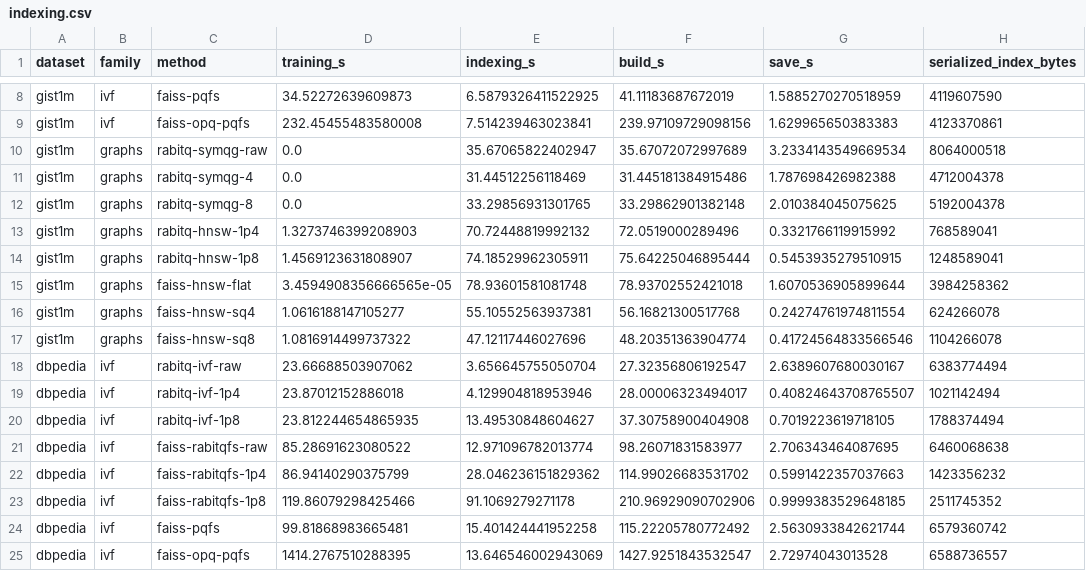
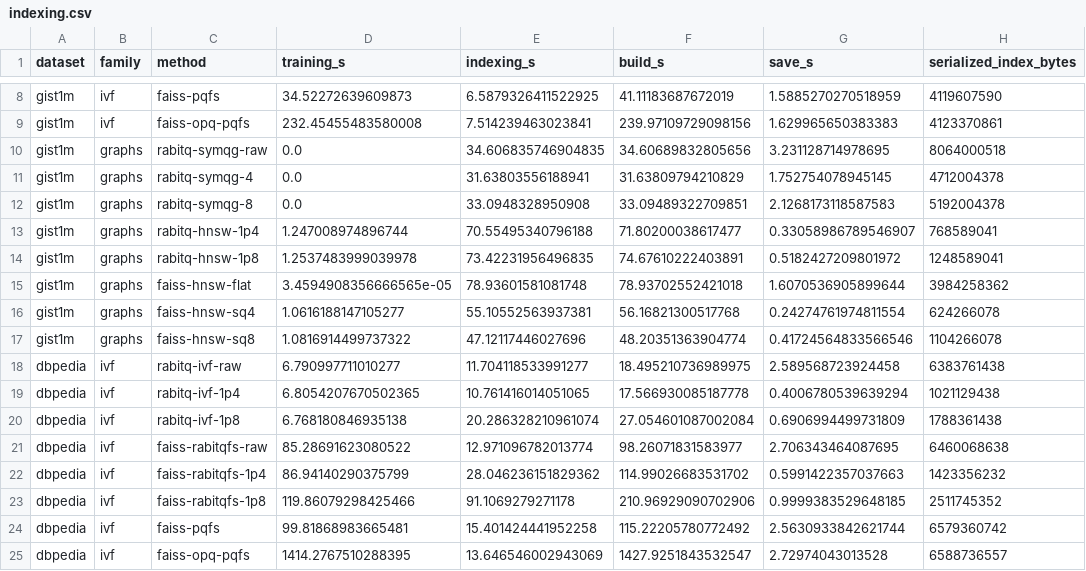
Before and after one commit to VectorDB-NTU/RaBitQ-Library, a CSV file: docs/docs/benchmarks/figures/indexing.csv, drawn as a sheet; only a part is shown, gaps mark what is left out; the diff covers the shown part only; the diff names each change by its address in the sheet, - before the commit and + after, or states it on an @@ line.

```diff
--- a/docs/docs/benchmarks/figures/indexing.csv
+++ b/docs/docs/benchmarks/figures/indexing.csv
-E10 (indexing_s): 35.67065822402947
+E10 (indexing_s): 34.606835746904835
-F10 (build_s): 35.67072072997689
+F10 (build_s): 34.60689832805656
-G10 (save_s): 3.2334143549669534
+G10 (save_s): 3.231128714978695
-E11 (indexing_s): 31.44512256118469
+E11 (indexing_s): 31.63803556188941
-F11 (build_s): 31.445181384915486
+F11 (build_s): 31.63809794210829
-G11 (save_s): 1.787698426982388
+G11 (save_s): 1.752754078945145
-E12 (indexing_s): 33.29856931301765
+E12 (indexing_s): 33.0948328950908
-F12 (build_s): 33.29862901382148
+F12 (build_s): 33.09489322709851
-G12 (save_s): 2.010384045075625
+G12 (save_s): 2.1268173118587583
-D13 (training_s): 1.3273746399208903
+D13 (training_s): 1.247008974896744
-E13 (indexing_s): 70.72448819992132
+E13 (indexing_s): 70.55495340796188
-F13 (build_s): 72.0519000289496
+F13 (build_s): 71.80200038617477
-G13 (save_s): 0.3321766119915992
+G13 (save_s): 0.33058986789546907
-D14 (training_s): 1.4569123631808907
+D14 (training_s): 1.2537483999039978
-E14 (indexing_s): 74.18529962305911
+E14 (indexing_s): 73.42231956496835
-F14 (build_s): 75.64225046895444
+F14 (build_s): 74.67610222403891
-G14 (save_s): 0.5453935279510915
+G14 (save_s): 0.5182427209801972
-D18 (training_s): 23.66688503907062
+D18 (training_s): 6.790997711010277
-E18 (indexing_s): 3.656645755050704
+E18 (indexing_s): 11.704118533991277
-F18 (build_s): 27.32356806192547
+F18 (build_s): 18.495210736989975
-G18 (save_s): 2.6389607680030167
+G18 (save_s): 2.589568723924458
-H18 (serialized_index_bytes): 6383774494
+H18 (serialized_index_bytes): 6383761438
-D19 (training_s): 23.87012152886018
+D19 (training_s): 6.8054207670502365
-E19 (indexing_s): 4.129904818953946
+E19 (indexing_s): 10.761416014051065
-F19 (build_s): 28.00006323494017
+F19 (build_s): 17.566930085187778
-G19 (save_s): 0.40824643708765507
+G19 (save_s): 0.4006780539639294
-H19 (serialized_index_bytes): 1021142494
+H19 (serialized_index_bytes): 1021129438
-D20 (training_s): 23.812244654865935
+D20 (training_s): 6.768180846935138
-E20 (indexing_s): 13.49530848604627
+E20 (indexing_s): 20.286328210961074
-F20 (build_s): 37.30758900404908
+F20 (build_s): 27.054601087002084
-G20 (save_s): 0.7019223619718105
+G20 (save_s): 0.6906994499731809
-H20 (serialized_index_bytes): 1788374494
+H20 (serialized_index_bytes): 1788361438
```
Also changed, not shown: 32 edited cells elsewhere in this file, docs/docs/benchmarks/figures/kmeans.csv, docs/docs/benchmarks/figures/qps-recall-points.csv, 12 other files.
